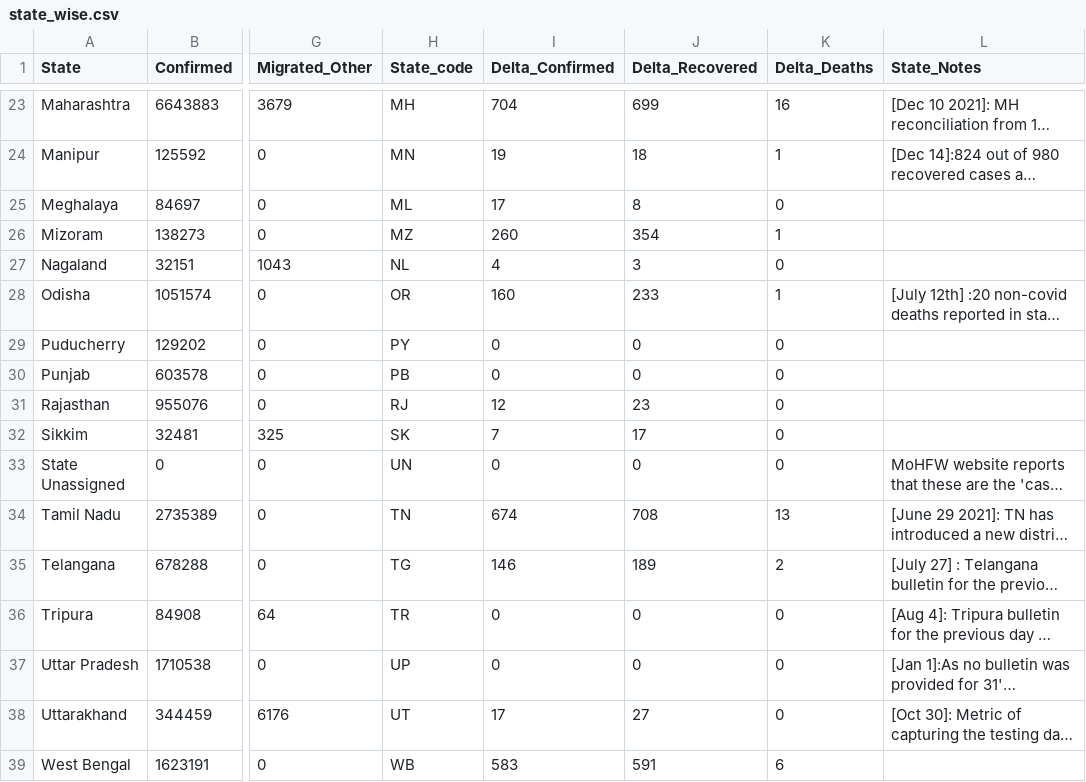
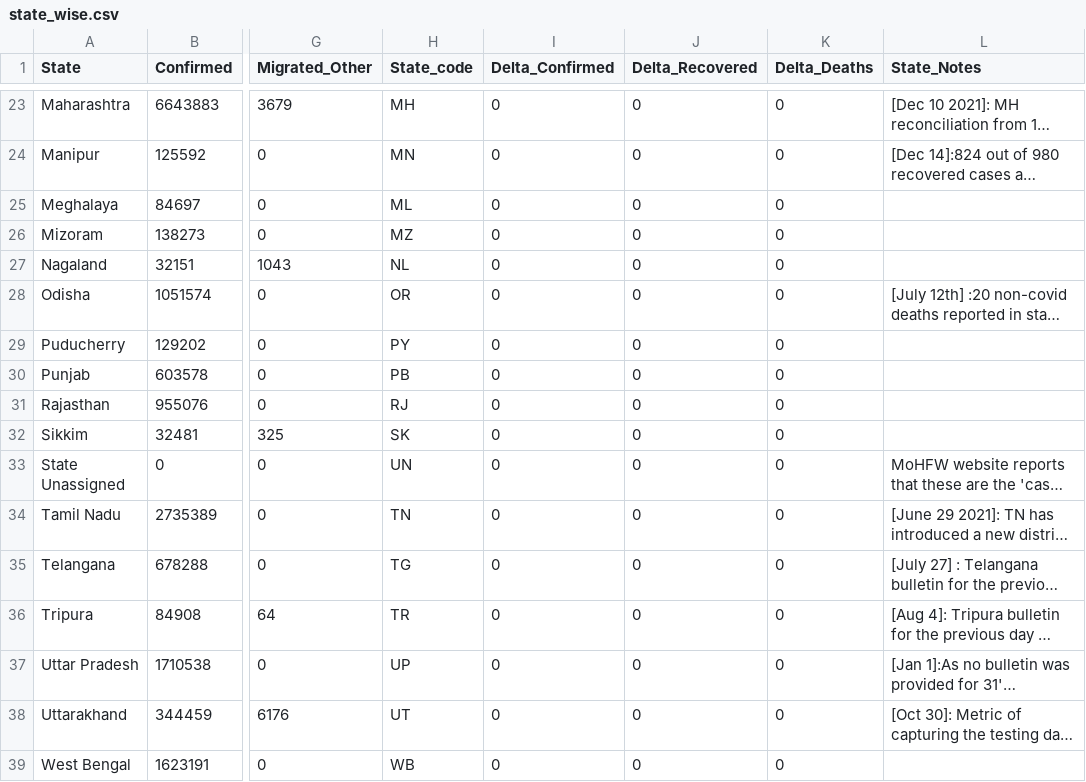
Before and after one commit to keshavashiya/covid19bharat_data, a CSV file: csv/latest/state_wise.csv, drawn as a sheet; only a part is shown, gaps mark what is left out; long unchanged cells end in …; the diff covers the shown part only; the diff names each change by its address in the sheet, - before the commit and + after, or states it on an @@ line.

```diff
--- a/csv/latest/state_wise.csv
+++ b/csv/latest/state_wise.csv
-I23 (Delta_Confirmed): 704
+I23 (Delta_Confirmed): 0
-J23 (Delta_Recovered): 699
+J23 (Delta_Recovered): 0
-K23 (Delta_Deaths): 16
+K23 (Delta_Deaths): 0
-I24 (Delta_Confirmed): 19
+I24 (Delta_Confirmed): 0
-J24 (Delta_Recovered): 18
+J24 (Delta_Recovered): 0
-K24 (Delta_Deaths): 1
+K24 (Delta_Deaths): 0
-I25 (Delta_Confirmed): 17
+I25 (Delta_Confirmed): 0
-J25 (Delta_Recovered): 8
+J25 (Delta_Recovered): 0
-I26 (Delta_Confirmed): 260
+I26 (Delta_Confirmed): 0
-J26 (Delta_Recovered): 354
+J26 (Delta_Recovered): 0
-K26 (Delta_Deaths): 1
+K26 (Delta_Deaths): 0
-I27 (Delta_Confirmed): 4
+I27 (Delta_Confirmed): 0
-J27 (Delta_Recovered): 3
+J27 (Delta_Recovered): 0
-I28 (Delta_Confirmed): 160
+I28 (Delta_Confirmed): 0
-J28 (Delta_Recovered): 233
+J28 (Delta_Recovered): 0
-K28 (Delta_Deaths): 1
+K28 (Delta_Deaths): 0
-I31 (Delta_Confirmed): 12
+I31 (Delta_Confirmed): 0
-J31 (Delta_Recovered): 23
+J31 (Delta_Recovered): 0
-I32 (Delta_Confirmed): 7
+I32 (Delta_Confirmed): 0
-J32 (Delta_Recovered): 17
+J32 (Delta_Recovered): 0
-I34 (Delta_Confirmed): 674
+I34 (Delta_Confirmed): 0
-J34 (Delta_Recovered): 708
+J34 (Delta_Recovered): 0
-K34 (Delta_Deaths): 13
+K34 (Delta_Deaths): 0
-I35 (Delta_Confirmed): 146
+I35 (Delta_Confirmed): 0
-J35 (Delta_Recovered): 189
+J35 (Delta_Recovered): 0
-K35 (Delta_Deaths): 2
+K35 (Delta_Deaths): 0
-I38 (Delta_Confirmed): 17
+I38 (Delta_Confirmed): 0
-J38 (Delta_Recovered): 27
+J38 (Delta_Recovered): 0
-I39 (Delta_Confirmed): 583
+I39 (Delta_Confirmed): 0
-J39 (Delta_Recovered): 591
+J39 (Delta_Recovered): 0
-K39 (Delta_Deaths): 6
+K39 (Delta_Deaths): 0
```
Also changed, not shown: 30 edited cells elsewhere in this file, csv/latest/district_wise.csv.
